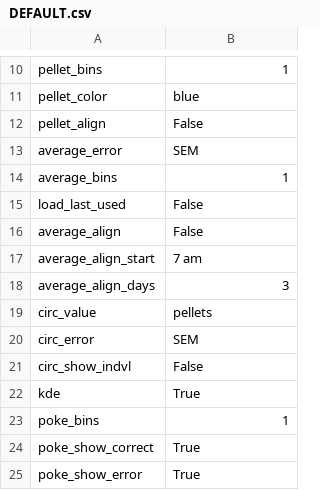
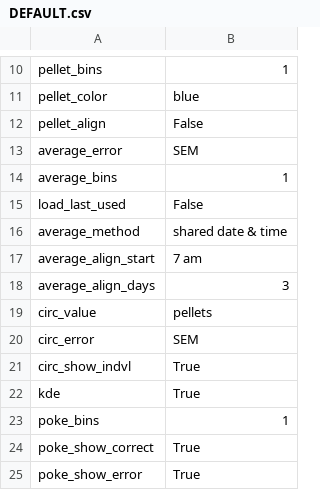
Before and after one commit to earnestt1234/FED3_Viz, a CSV file: FED3_Viz/settings/DEFAULT.csv, drawn as a sheet; only a part is shown, gaps mark what is left out.

```diff
--- a/FED3_Viz/settings/DEFAULT.csv
+++ b/FED3_Viz/settings/DEFAULT.csv
@@ -15,3 +15,3 @@ average_bins,1
 load_last_used,False
-average_align,False
+average_method,shared date & time
 average_align_start,7 am
@@ -20,3 +20,3 @@ circ_value,pellets
 circ_error,SEM
-circ_show_indvl,False
+circ_show_indvl,True
 kde,True
```
Also changed, not shown: FED3_Viz/settings/LAST_USED.csv, 4 other files.
